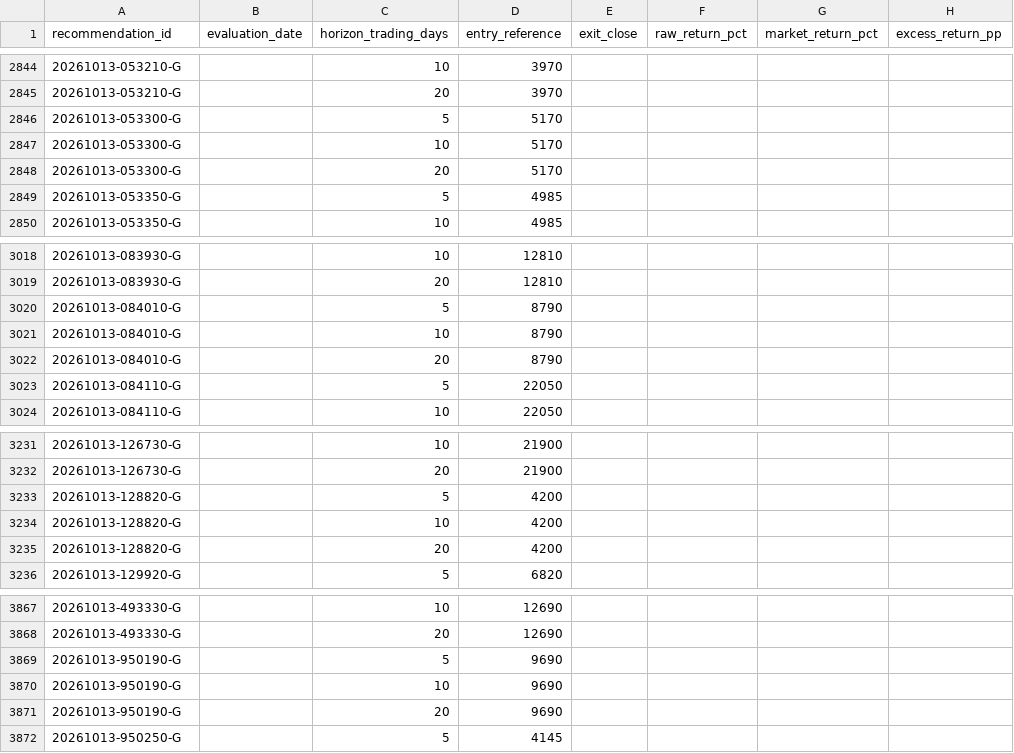
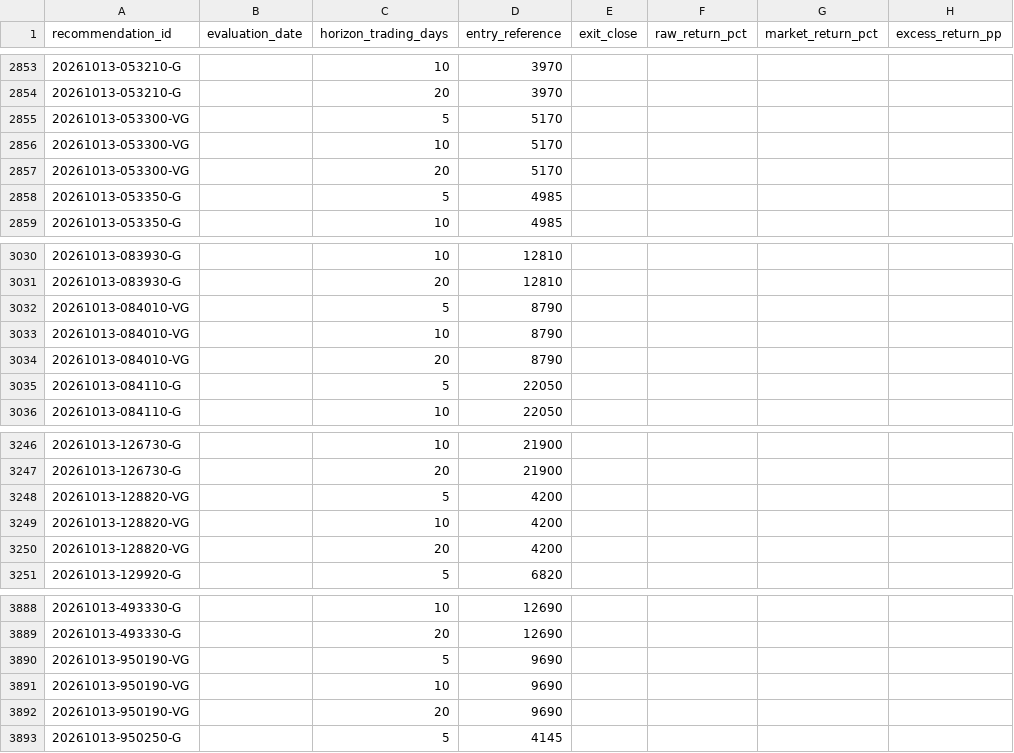
Before and after one commit to cks3210-spec/KRX-Public-Test, a CSV file: trade_validation/trade_followup.csv, drawn as a sheet; only a part is shown, gaps mark what is left out; addresses are those after the commit; the diff covers the shown part only; the diff names each change by its address in the sheet, - before the commit and + after, or states it on an @@ line.

```diff
--- a/trade_validation/trade_followup.csv
+++ b/trade_validation/trade_followup.csv
-A2855:A2857 (recommendation_id): 20261013-053300-G
+A2855:A2857 (recommendation_id): 20261013-053300-VG
-A3032:A3034 (recommendation_id): 20261013-084010-G
+A3032:A3034 (recommendation_id): 20261013-084010-VG
-A3248:A3250 (recommendation_id): 20261013-128820-G
+A3248:A3250 (recommendation_id): 20261013-128820-VG
-A3890:A3892 (recommendation_id): 20261013-950190-G
+A3890:A3892 (recommendation_id): 20261013-950190-VG
```
Also changed, not shown: 21 added rows and 9 edited cells elsewhere in this file, trade_validation/candidate_history.csv.
